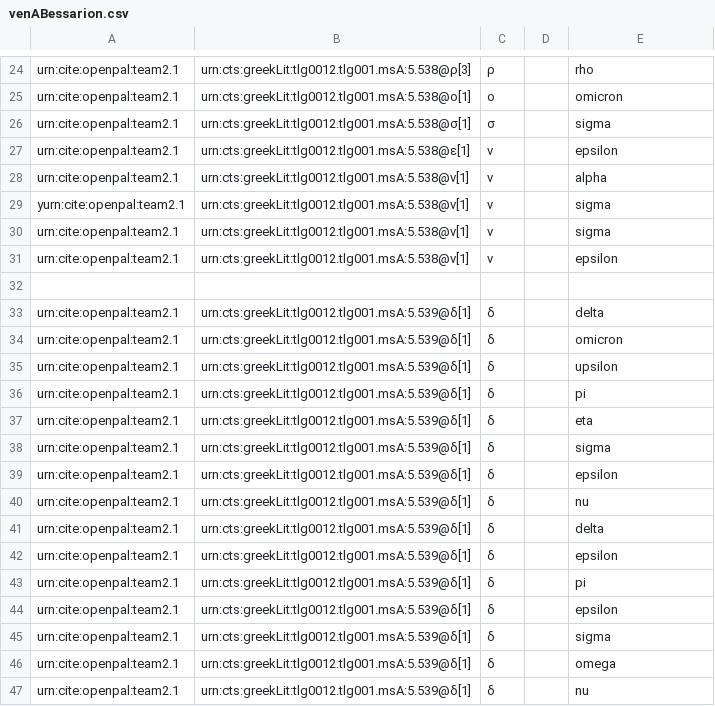
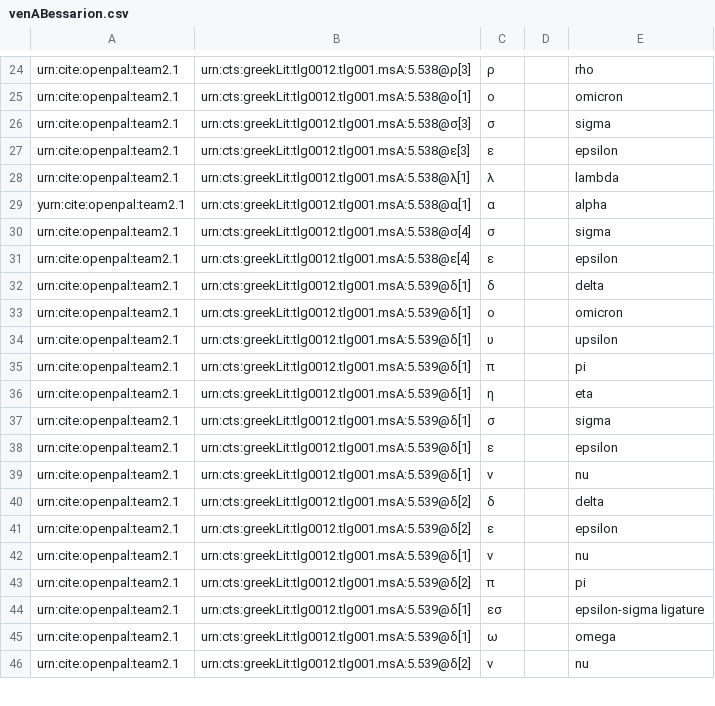
Before and after one commit to neelsmith/opdata, a CSV file: data/venABessarion.csv, drawn as a sheet; only a part is shown, gaps mark what is left out; the diff covers the shown part only.

Commit message:
Finish template for venABessarion.

```diff
--- a/data/venABessarion.csv
+++ b/data/venABessarion.csv
@@ -25,23 +25,22 @@ urn:cite:openpal:team2.1,urn:cts:greekLit:tlg0012.tlg001.msA:5.538@ρ[3],ρ,,rho
 urn:cite:openpal:team2.1,urn:cts:greekLit:tlg0012.tlg001.msA:5.538@ο[1],ο,,omicron
-urn:cite:openpal:team2.1,urn:cts:greekLit:tlg0012.tlg001.msA:5.538@σ[1],σ,,sigma
-urn:cite:openpal:team2.1,urn:cts:greekLit:tlg0012.tlg001.msA:5.538@ε[1],ν,,epsilon
-urn:cite:openpal:team2.1,urn:cts:greekLit:tlg0012.tlg001.msA:5.538@ν[1],ν,,alpha
-yurn:cite:openpal:team2.1,urn:cts:greekLit:tlg0012.tlg001.msA:5.538@ν[1],ν,,sigma
-urn:cite:openpal:team2.1,urn:cts:greekLit:tlg0012.tlg001.msA:5.538@ν[1],ν,,sigma
-urn:cite:openpal:team2.1,urn:cts:greekLit:tlg0012.tlg001.msA:5.538@ν[1],ν,,epsilon
-
+urn:cite:openpal:team2.1,urn:cts:greekLit:tlg0012.tlg001.msA:5.538@σ[3],σ,,sigma
+urn:cite:openpal:team2.1,urn:cts:greekLit:tlg0012.tlg001.msA:5.538@ε[3],ε,,epsilon
+urn:cite:openpal:team2.1,urn:cts:greekLit:tlg0012.tlg001.msA:5.538@λ[1],λ,,lambda
+yurn:cite:openpal:team2.1,urn:cts:greekLit:tlg0012.tlg001.msA:5.538@α[1],α,,alpha
+urn:cite:openpal:team2.1,urn:cts:greekLit:tlg0012.tlg001.msA:5.538@σ[4],σ,,sigma
+urn:cite:openpal:team2.1,urn:cts:greekLit:tlg0012.tlg001.msA:5.538@ε[4],ε,,epsilon
 urn:cite:openpal:team2.1,urn:cts:greekLit:tlg0012.tlg001.msA:5.539@δ[1],δ,,delta
-urn:cite:openpal:team2.1,urn:cts:greekLit:tlg0012.tlg001.msA:5.539@δ[1],δ,,omicron
-urn:cite:openpal:team2.1,urn:cts:greekLit:tlg0012.tlg001.msA:5.539@δ[1],δ,,upsilon
-urn:cite:openpal:team2.1,urn:cts:greekLit:tlg0012.tlg001.msA:5.539@δ[1],δ,,pi
-urn:cite:openpal:team2.1,urn:cts:greekLit:tlg0012.tlg001.msA:5.539@δ[1],δ,,eta
-urn:cite:openpal:team2.1,urn:cts:greekLit:tlg0012.tlg001.msA:5.539@δ[1],δ,,sigma
-urn:cite:openpal:team2.1,urn:cts:greekLit:tlg0012.tlg001.msA:5.539@δ[1],δ,,epsilon
-urn:cite:openpal:team2.1,urn:cts:greekLit:tlg0012.tlg001.msA:5.539@δ[1],δ,,nu
-urn:cite:openpal:team2.1,urn:cts:greekLit:tlg0012.tlg001.msA:5.539@δ[1],δ,,delta
-urn:cite:openpal:team2.1,urn:cts:greekLit:tlg0012.tlg001.msA:5.539@δ[1],δ,,epsilon
-urn:cite:openpal:team2.1,urn:cts:greekLit:tlg0012.tlg001.msA:5.539@δ[1],δ,,pi
-urn:cite:openpal:team2.1,urn:cts:greekLit:tlg0012.tlg001.msA:5.539@δ[1],δ,,epsilon
-urn:cite:openpal:team2.1,urn:cts:greekLit:tlg0012.tlg001.msA:5.539@δ[1],δ,,sigma
-urn:cite:openpal:team2.1,urn:cts:greekLit:tlg0012.tlg001.msA:5.539@δ[1],δ,,omega
-urn:cite:openpal:team2.1,urn:cts:greekLit:tlg0012.tlg001.msA:5.539@δ[1],δ,,nu
+urn:cite:openpal:team2.1,urn:cts:greekLit:tlg0012.tlg001.msA:5.539@δ[1],ο,,omicron
+urn:cite:openpal:team2.1,urn:cts:greekLit:tlg0012.tlg001.msA:5.539@δ[1],υ,,upsilon
+urn:cite:openpal:team2.1,urn:cts:greekLit:tlg0012.tlg001.msA:5.539@δ[1],π,,pi
+urn:cite:openpal:team2.1,urn:cts:greekLit:tlg0012.tlg001.msA:5.539@δ[1],η,,eta
+urn:cite:openpal:team2.1,urn:cts:greekLit:tlg0012.tlg001.msA:5.539@δ[1],σ,,sigma
+urn:cite:openpal:team2.1,urn:cts:greekLit:tlg0012.tlg001.msA:5.539@δ[1],ε,,epsilon
+urn:cite:openpal:team2.1,urn:cts:greekLit:tlg0012.tlg001.msA:5.539@δ[1],ν,,nu
+urn:cite:openpal:team2.1,urn:cts:greekLit:tlg0012.tlg001.msA:5.539@δ[2],δ,,delta
+urn:cite:openpal:team2.1,urn:cts:greekLit:tlg0012.tlg001.msA:5.539@δ[2],ε,,epsilon
+urn:cite:openpal:team2.1,urn:cts:greekLit:tlg0012.tlg001.msA:5.539@δ[1],ν,,nu
+urn:cite:openpal:team2.1,urn:cts:greekLit:tlg0012.tlg001.msA:5.539@δ[2],π,,pi
+urn:cite:openpal:team2.1,urn:cts:greekLit:tlg0012.tlg001.msA:5.539@δ[1],εσ,,epsilon-sigma ligature
+urn:cite:openpal:team2.1,urn:cts:greekLit:tlg0012.tlg001.msA:5.539@δ[1],ω,,omega
+urn:cite:openpal:team2.1,urn:cts:greekLit:tlg0012.tlg001.msA:5.539@δ[2],ν,,nu
```
Also changed, not shown: 2 added rows, 1 removed row and 31 edited cells elsewhere in this file.
